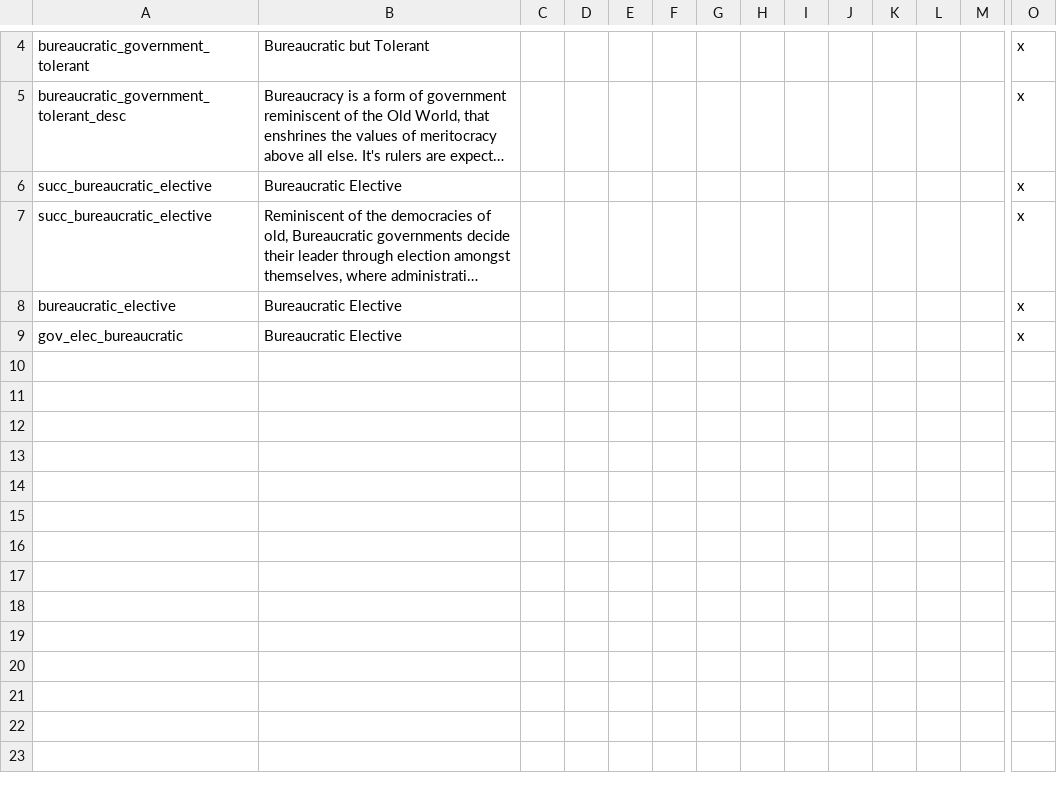
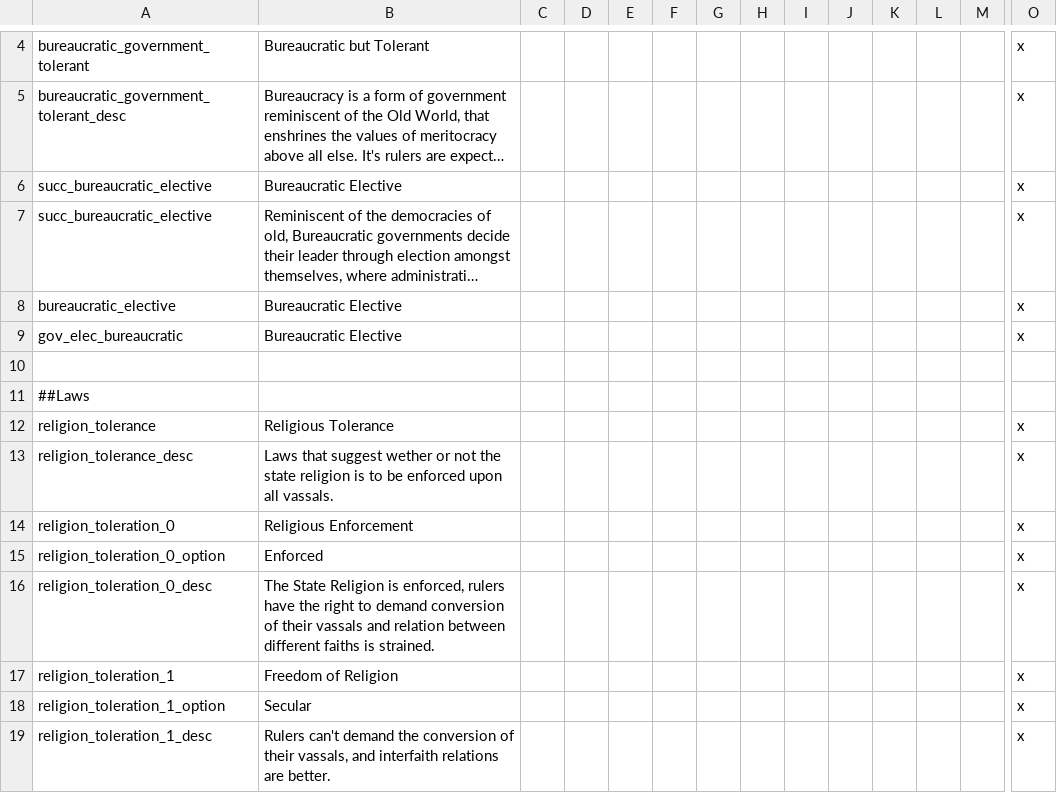
Before and after one commit to j00ji/Sob-o-Anil, a CSV file: localisation/00_South_America_Governments.csv, drawn as a sheet; only a part is shown, gaps mark what is left out; long unchanged cells end in …; rows hold the shown columns only; the diff names each change by its address in the sheet, - before the commit and + after, or states it on an @@ line.

```diff
--- a/localisation/00_South_America_Governments.csv
+++ b/localisation/00_South_America_Governments.csv
+row 10: (empty)
+row 11: ##Laws
+row 12: religion_tolerance | Religious Tolerance |  |  |  |  |  |  |  |  |  |  |  | x
+row 13: religion_tolerance_desc | Laws that suggest wether or not the state religion is to be enforced upon all vassals. |  |  |  |  |  |  |  |  |  |  |  | x
+row 14: religion_toleration_0 | Religious Enforcement |  |  |  |  |  |  |  |  |  |  |  | x
+row 15: religion_toleration_0_option | Enforced |  |  |  |  |  |  |  |  |  |  |  | x
+row 16: religion_toleration_0_desc | The State Religion is enforced, rulers have the right to demand conversion of their vassals and relation between different faiths is strained. |  |  |  |  |  |  |  |  |  |  |  | x
+row 17: religion_toleration_1 | Freedom of Religion |  |  |  |  |  |  |  |  |  |  |  | x
+row 18: religion_toleration_1_option | Secular |  |  |  |  |  |  |  |  |  |  |  | x
+row 19: religion_toleration_1_desc | Rulers can't demand the conversion of their vassals, and interfaith relations are better. |  |  |  |  |  |  |  |  |  |  |  | x
```
Also changed, not shown: localisation/00_South_America.csv, 18 other files.
